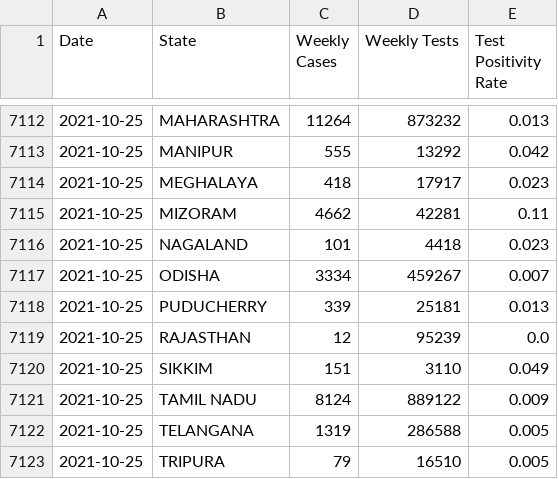
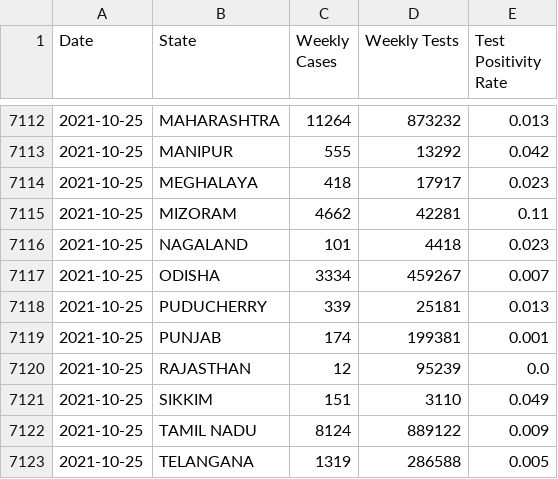
Before and after one commit to priva13/Covid-19_Bharat_records, a CSV file: statedata.csv, drawn as a sheet; only a part is shown, gaps mark what is left out; the shorter side is filled out with more unchanged rows; the diff names each change by its address in the sheet, - before the commit and + after, or states it on an @@ line.

```diff
--- a/statedata.csv
+++ b/statedata.csv
+row 7119: 2021-10-25 | PUNJAB | 174 | 199381 | 0.001
```
